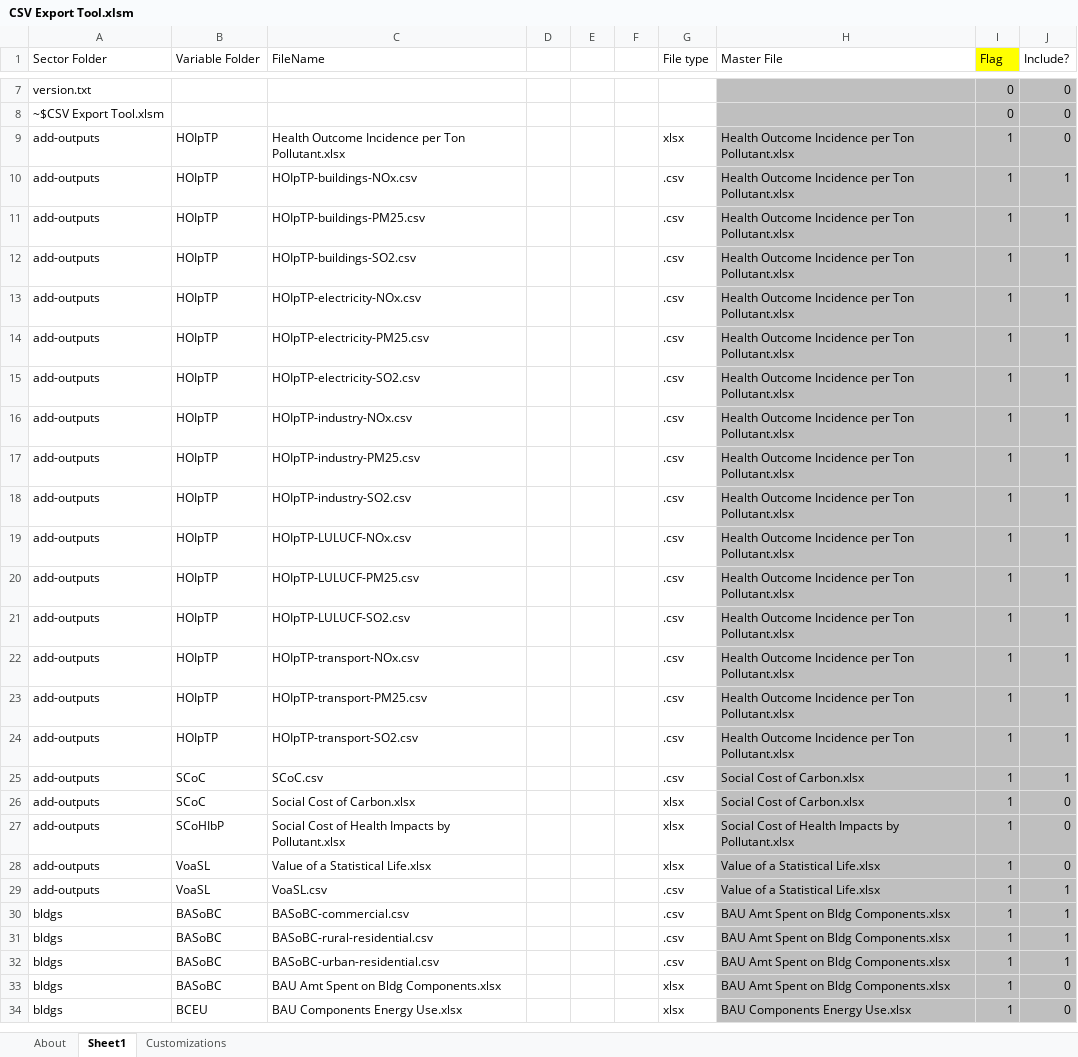
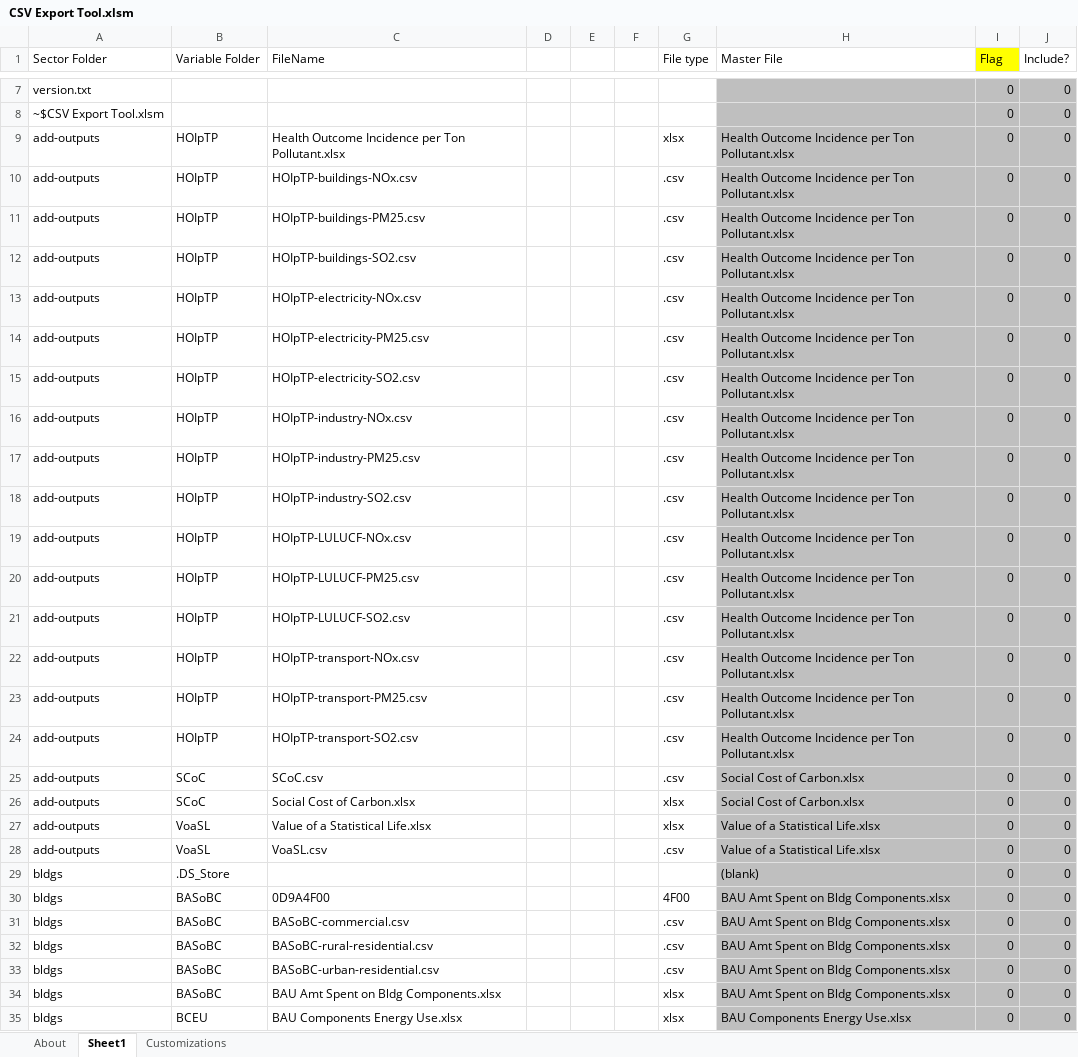
Before and after one commit to EnergyInnovation/eps-virginia, an Excel workbook: InputData/CSV Export Tool.xlsm, sheet Sheet1, drawn as a sheet; only a part is shown, gaps mark what is left out; values as stored, in another font and other column widths than the file's, no borders; removed rows and columns are numbered as before the commit, all else as after; the diff covers the shown part only; the diff names each change by its address in the sheet, - before the commit and + after, or states it on an @@ line.

Commit message:
Calibration doc update and CSV Export Tool update

```diff
--- a/InputData/CSV Export Tool.xlsm (sheet Sheet1)
+++ b/InputData/CSV Export Tool.xlsm (sheet Sheet1)
-I9:I26 (Flag): 1
+I9:I26 (Flag): 0
-J10:J25 (Include?): 1
+J10:J25 (Include?): 0
-row 27: add-outputs | SCoHIbP | Social Cost of Health Impacts by Pollutant.xlsx |  |  |  | xlsx | Social Cost of Health Impacts by Pollutant.xlsx | 1 | 0
-I27:I28 (Flag): 1
+I27:I28 (Flag): 0
-J28 (Include?): 1
+J28 (Include?): 0
+row 29: bldgs | .DS_Store |  |  |  |  |  | (blank) | 0 | 0
+row 30: bldgs | BASoBC | 0D9A4F00 |  |  |  | 4F00 | BAU Amt Spent on Bldg Components.xlsx | 0 | 0
-I31:I35 (Flag): 1
+I31:I35 (Flag): 0
-J31:J33 (Include?): 1
+J31:J33 (Include?): 0
```
Also changed, not shown: 34 added rows, 13 removed rows, 1383 edited cells and cell formats elsewhere in this sheet, sheet About, formulas that keep their value.
